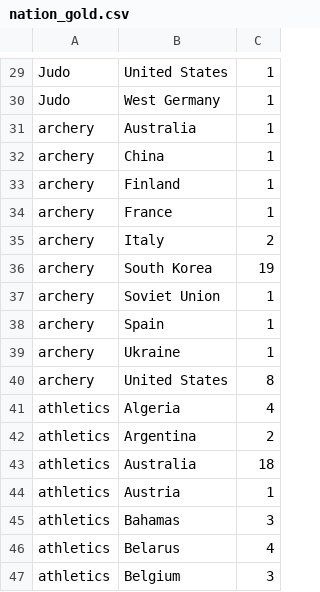
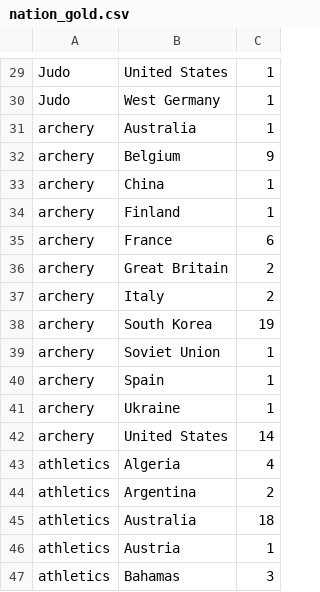
Before and after one commit to hcchien/olympic, a CSV file: nation_gold.csv, drawn as a sheet; only a part is shown, gaps mark what is left out; the shorter side is filled out with more unchanged rows.

```diff
--- a/nation_gold.csv
+++ b/nation_gold.csv
@@ -31,5 +31,7 @@ Judo, West Germany, 1
 archery, Australia, 1
+archery, Belgium, 9
 archery, China, 1
 archery, Finland, 1
-archery, France, 1
+archery, France, 6
+archery, Great Britain, 2
 archery, Italy, 2
@@ -39,3 +41,3 @@ archery, Spain, 1
 archery, Ukraine, 1
-archery, United States, 8
+archery, United States, 14
 athletics, Algeria, 4
```
Also changed, not shown: all.csv, continent_gold.csv, 4 other files.
